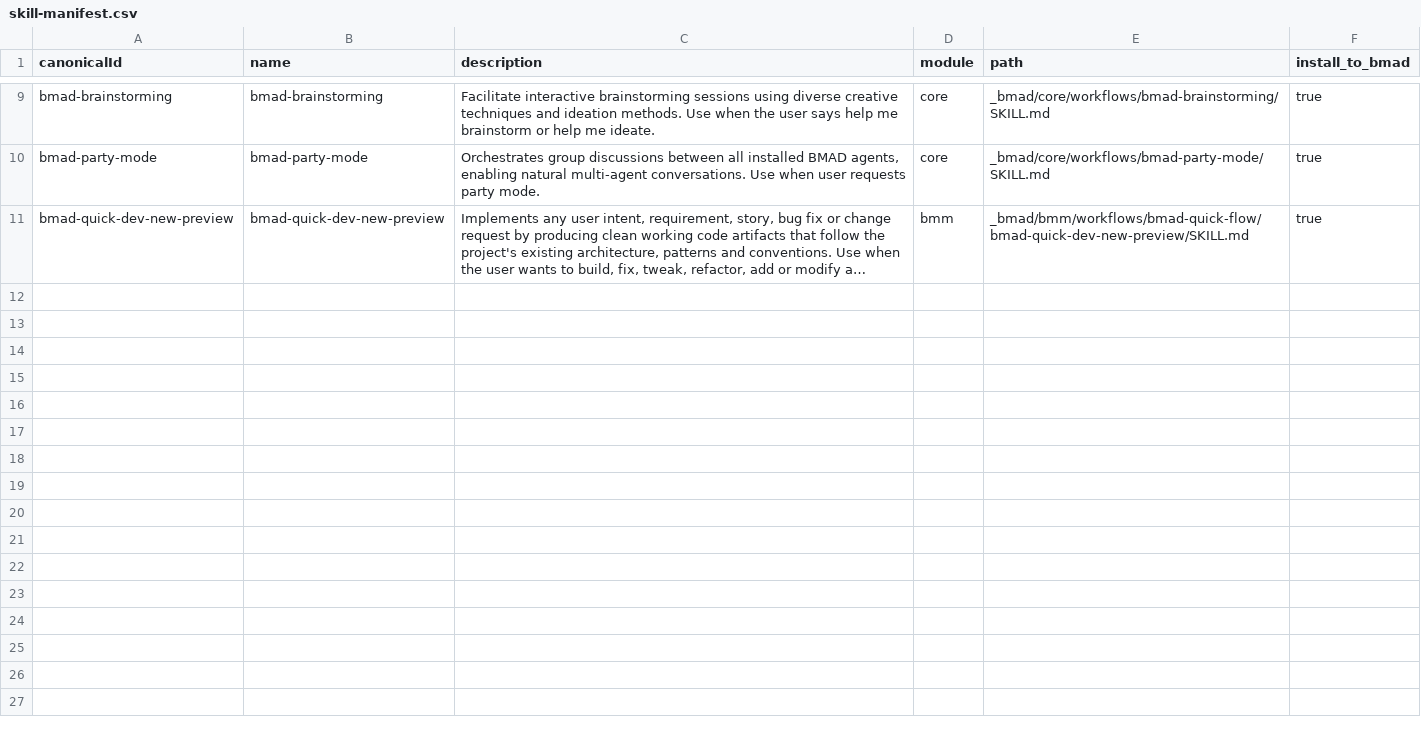
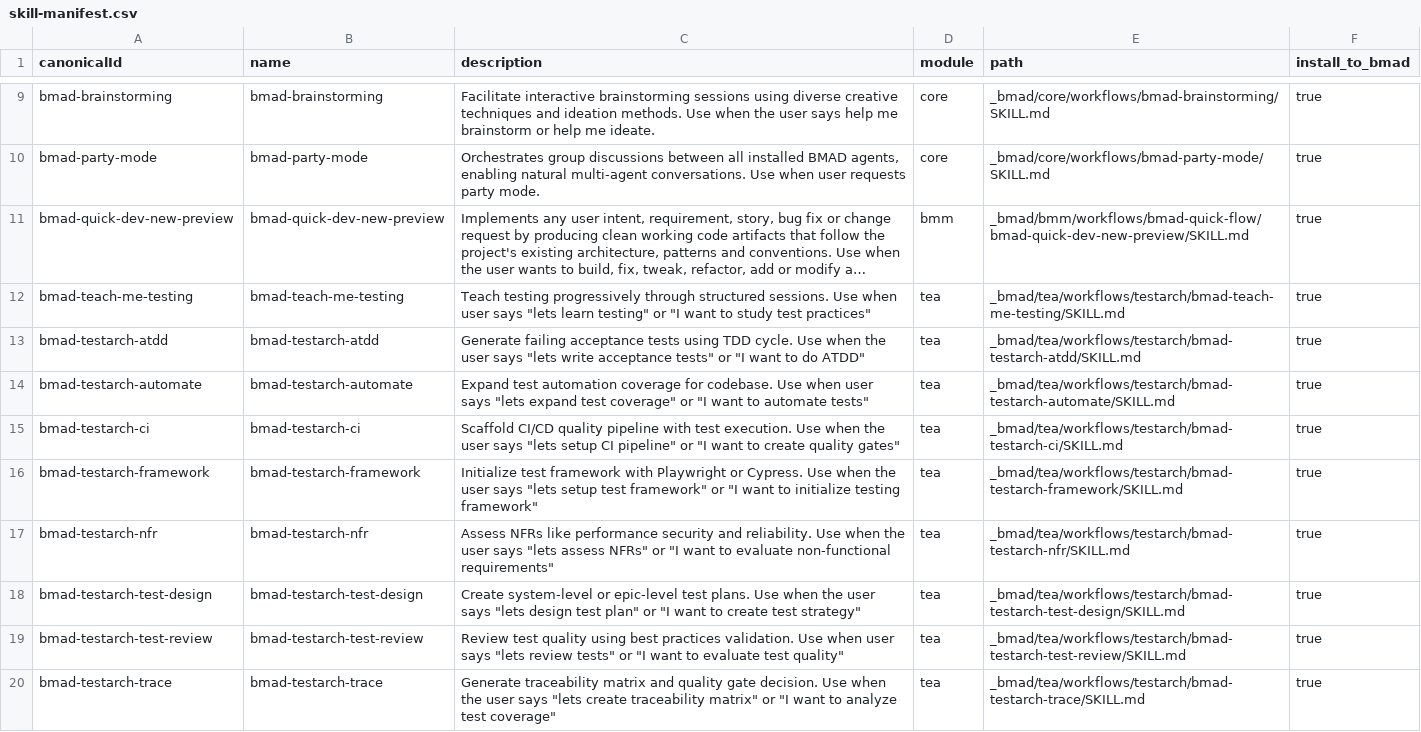
Before and after one commit to tiagoyoko/BPO_MANAGER, a CSV file: _bmad/_config/skill-manifest.csv, drawn as a sheet; only a part is shown, gaps mark what is left out; long unchanged cells end in …; the diff names each change by its address in the sheet, - before the commit and + after, or states it on an @@ line.

```diff
--- a/_bmad/_config/skill-manifest.csv
+++ b/_bmad/_config/skill-manifest.csv
+row 12: bmad-teach-me-testing | bmad-teach-me-testing | Teach testing progressively through structured sessions. Use when user says "lets learn testing" or "I want to study test practices" | tea | _bmad/tea/workflows/testarch/bmad-teach-me-testing/SKILL.md | true
+row 13: bmad-testarch-atdd | bmad-testarch-atdd | Generate failing acceptance tests using TDD cycle. Use when the user says "lets write acceptance tests" or "I want to do ATDD" | tea | _bmad/tea/workflows/testarch/bmad-testarch-atdd/SKILL.md | true
+row 14: bmad-testarch-automate | bmad-testarch-automate | Expand test automation coverage for codebase. Use when user says "lets expand test coverage" or "I want to automate tests" | tea | _bmad/tea/workflows/testarch/bmad-testarch-automate/SKILL.md | true
+row 15: bmad-testarch-ci | bmad-testarch-ci | Scaffold CI/CD quality pipeline with test execution. Use when the user says "lets setup CI pipeline" or "I want to create quality gates" | tea | _bmad/tea/workflows/testarch/bmad-testarch-ci/SKILL.md | true
+row 16: bmad-testarch-framework | bmad-testarch-framework | Initialize test framework with Playwright or Cypress. Use when the user says "lets setup test framework" or "I want to initialize testing framework" | tea | _bmad/tea/workflows/testarch/bmad-testarch-framework/SKILL.md | true
+row 17: bmad-testarch-nfr | bmad-testarch-nfr | Assess NFRs like performance security and reliability. Use when the user says "lets assess NFRs" or "I want to evaluate non-functional requirements" | tea | _bmad/tea/workflows/testarch/bmad-testarch-nfr/SKILL.md | true
+row 18: bmad-testarch-test-design | bmad-testarch-test-design | Create system-level or epic-level test plans. Use when the user says "lets design test plan" or "I want to create test strategy" | tea | _bmad/tea/workflows/testarch/bmad-testarch-test-design/SKILL.md | true
+row 19: bmad-testarch-test-review | bmad-testarch-test-review | Review test quality using best practices validation. Use when user says "lets review tests" or "I want to evaluate test quality" | tea | _bmad/tea/workflows/testarch/bmad-testarch-test-review/SKILL.md | true
+row 20: bmad-testarch-trace | bmad-testarch-trace | Generate traceability matrix and quality gate decision. Use when the user says "lets create traceability matrix" or "I want to analyze test coverage" | tea | _bmad/tea/workflows/testarch/bmad-testarch-trace/SKILL.md | true
```
Also changed, not shown: _bmad/_config/agent-manifest.csv, _bmad/_config/bmad-help.csv, 9 other files.
